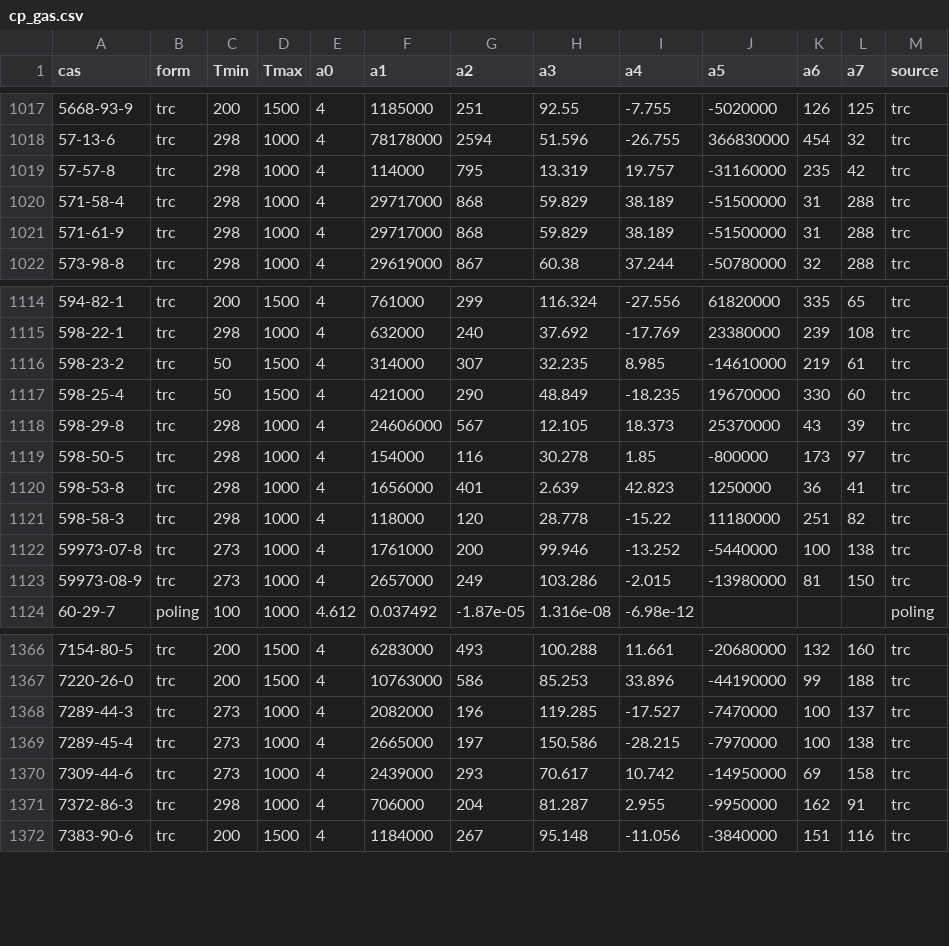
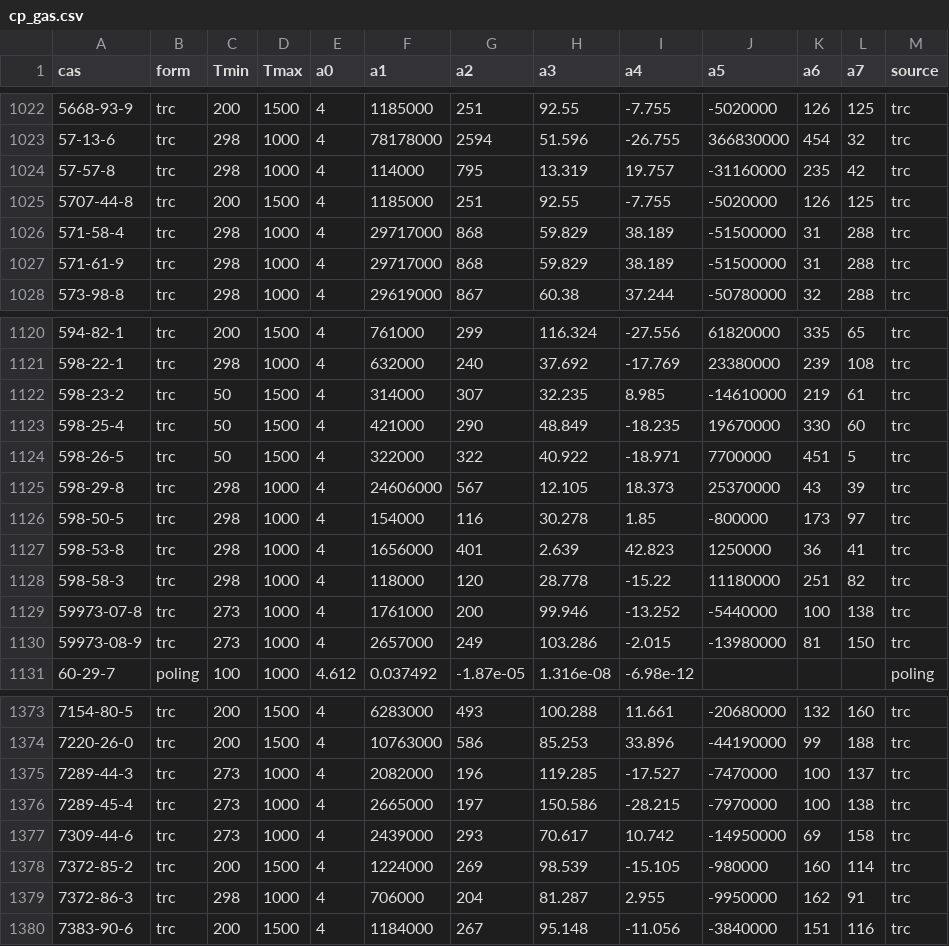
Before and after one commit to ErwinPawliczek/Stomato, a CSV file: data/chemdb/cp_gas.csv, drawn as a sheet; only a part is shown, gaps mark what is left out; the diff covers the shown part only.

```diff
--- a/data/chemdb/cp_gas.csv
+++ b/data/chemdb/cp_gas.csv
@@ -1019,2 +1024,3 @@ cas,form,Tmin,Tmax,a0,a1,a2,a3,a4,a5,a6,a7,source
 57-57-8,trc,298,1000,4,114000,795,13.319,19.757,-31160000,235,42,trc
+5707-44-8,trc,200,1500,4,1185000,251,92.55,-7.755,-5020000,126,125,trc
 571-58-4,trc,298,1000,4,29717000,868,59.829,38.189,-51500000,31,288,trc
@@ -1117,2 +1123,3 @@ cas,form,Tmin,Tmax,a0,a1,a2,a3,a4,a5,a6,a7,source
 598-25-4,trc,50,1500,4,421000,290,48.849,-18.235,19670000,330,60,trc
+598-26-5,trc,50,1500,4,322000,322,40.922,-18.971,7700000,451,5,trc
 598-29-8,trc,298,1000,4,24606000,567,12.105,18.373,25370000,43,39,trc
@@ -1370,2 +1377,3 @@ cas,form,Tmin,Tmax,a0,a1,a2,a3,a4,a5,a6,a7,source
 7309-44-6,trc,273,1000,4,2439000,293,70.617,10.742,-14950000,69,158,trc
+7372-85-2,trc,200,1500,4,1224000,269,98.539,-15.105,-980000,160,114,trc
 7372-86-3,trc,298,1000,4,706000,204,81.287,2.955,-9950000,162,91,trc
```
Also changed, not shown: 5 added rows elsewhere in this file, 16 other files.
